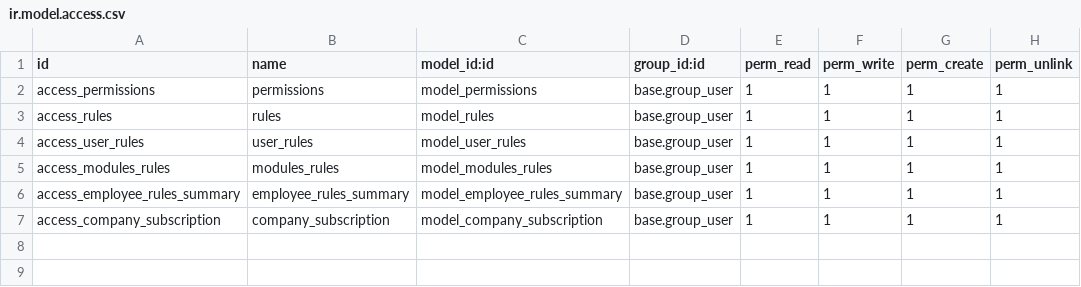
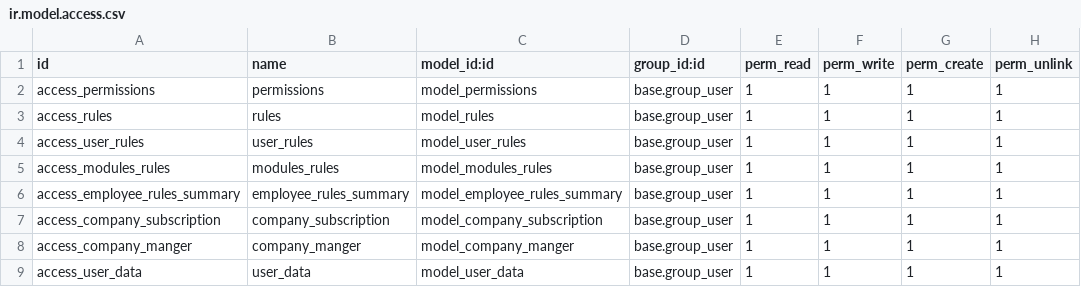
Before and after one commit to ahmed-adel-mahgoub/proftel_16, a CSV file: permissions/security/ir.model.access.csv, drawn as a sheet.

```diff
--- a/permissions/security/ir.model.access.csv
+++ b/permissions/security/ir.model.access.csv
@@ -7 +7,3 @@ access_employee_rules_summary,employee_rules_summary,model_employee_rules_summar
 access_company_subscription,company_subscription,model_company_subscription,base.group_user,1,1,1,1
+access_company_manger,company_manger,model_company_manger,base.group_user,1,1,1,1
+access_user_data,user_data,model_user_data,base.group_user,1,1,1,1
```
Also changed, not shown: 46 other files.
